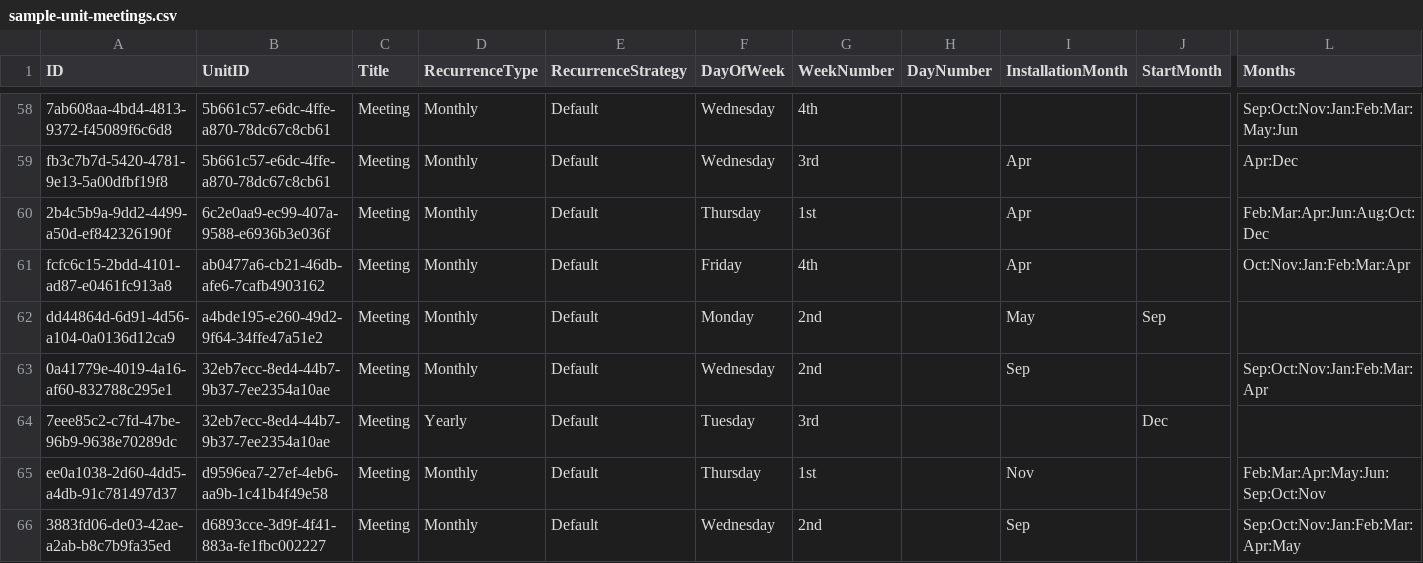
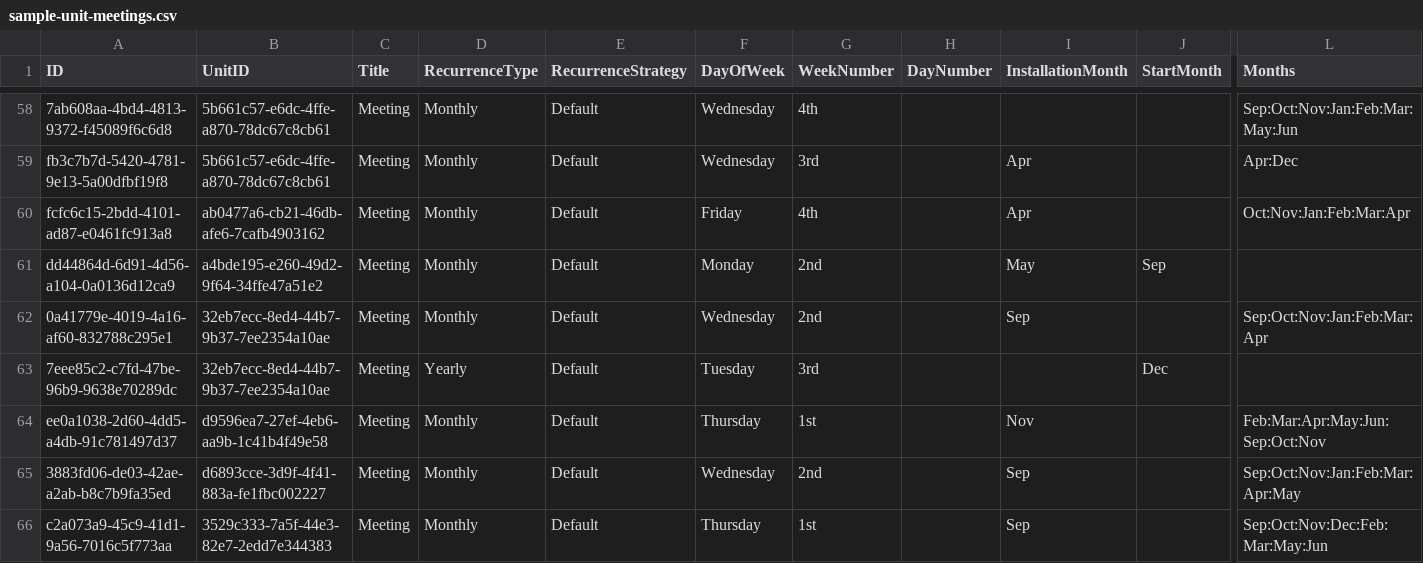
Before and after one commit to webpurity-dev/masonic-calendar, a CSV file: data/sample-unit-meetings.csv, drawn as a sheet; only a part is shown, gaps mark what is left out; the shorter side is filled out with more unchanged rows; rows hold the shown columns only; the diff names each change by its address in the sheet, - before the commit and + after, or states it on an @@ line.

```diff
--- a/data/sample-unit-meetings.csv
+++ b/data/sample-unit-meetings.csv
-row 60: 2b4c5b9a-9dd2-4499-a50d-ef842326190f | 6c2e0aa9-ec99-407a-9588-e6936b3e036f | Meeting | Monthly | Default | Thursday | 1st |  | Apr |  | Feb:Mar:Apr:Jun:Aug:Oct:Dec
```
Also changed, not shown: data/sample-unit-officers.csv, 8 other files.
